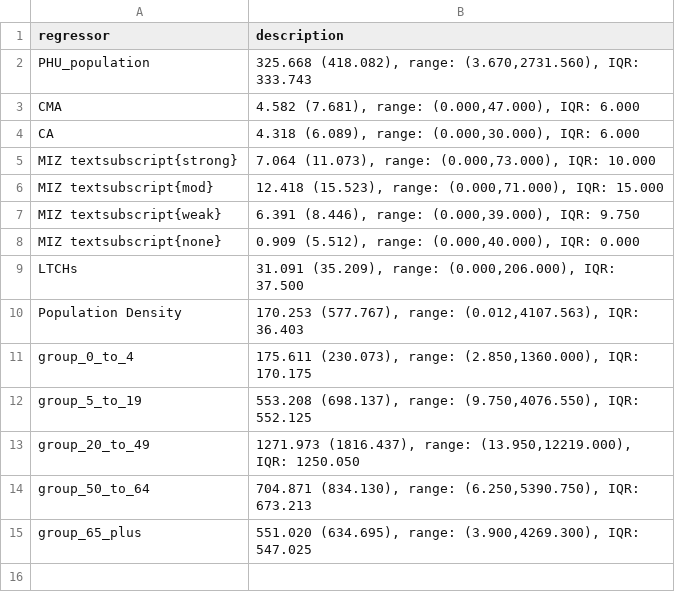
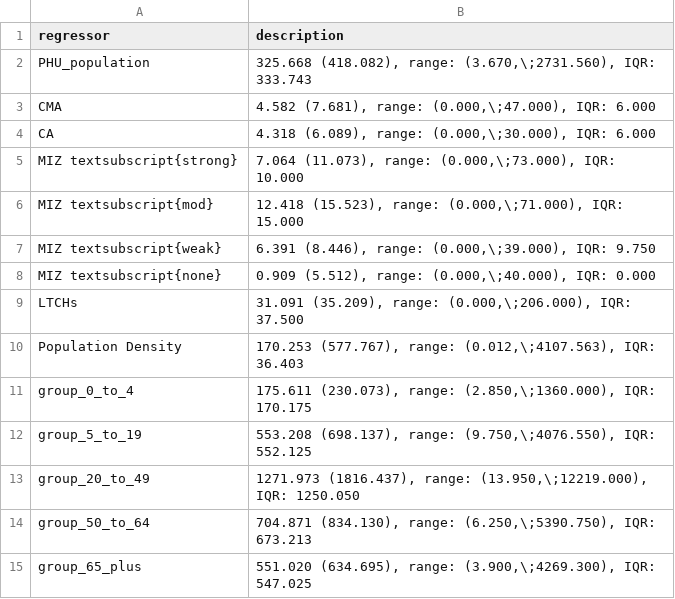
Before and after one commit to brendinho/MIZ_project, a CSV file: Classifications/latex_regression_descriptives.csv, drawn as a sheet.

```diff
--- a/Classifications/latex_regression_descriptives.csv
+++ b/Classifications/latex_regression_descriptives.csv
@@ -1,15 +1,15 @@
 regressor,description
-PHU_population,"325.668 (418.082), range: (3.670,2731.560), IQR: 333.743"
-CMA,"4.582 (7.681), range: (0.000,47.000), IQR: 6.000"
-CA,"4.318 (6.089), range: (0.000,30.000), IQR: 6.000"
-MIZ textsubscript{strong},"7.064 (11.073), range: (0.000,73.000), IQR: 10.000"
-MIZ textsubscript{mod},"12.418 (15.523), range: (0.000,71.000), IQR: 15.000"
-MIZ textsubscript{weak},"6.391 (8.446), range: (0.000,39.000), IQR: 9.750"
-MIZ textsubscript{none},"0.909 (5.512), range: (0.000,40.000), IQR: 0.000"
-LTCHs,"31.091 (35.209), range: (0.000,206.000), IQR: 37.500"
-Population Density,"170.253 (577.767), range: (0.012,4107.563), IQR: 36.403"
-group_0_to_4,"175.611 (230.073), range: (2.850,1360.000), IQR: 170.175"
-group_5_to_19,"553.208 (698.137), range: (9.750,4076.550), IQR: 552.125"
-group_20_to_49,"1271.973 (1816.437), range: (13.950,12219.000), IQR: 1250.050"
-group_50_to_64,"704.871 (834.130), range: (6.250,5390.750), IQR: 673.213"
-group_65_plus,"551.020 (634.695), range: (3.900,4269.300), IQR: 547.025"
+PHU_population,"325.668 (418.082), range: (3.670,\;2731.560), IQR: 333.743"
+CMA,"4.582 (7.681), range: (0.000,\;47.000), IQR: 6.000"
+CA,"4.318 (6.089), range: (0.000,\;30.000), IQR: 6.000"
+MIZ textsubscript{strong},"7.064 (11.073), range: (0.000,\;73.000), IQR: 10.000"
+MIZ textsubscript{mod},"12.418 (15.523), range: (0.000,\;71.000), IQR: 15.000"
+MIZ textsubscript{weak},"6.391 (8.446), range: (0.000,\;39.000), IQR: 9.750"
+MIZ textsubscript{none},"0.909 (5.512), range: (0.000,\;40.000), IQR: 0.000"
+LTCHs,"31.091 (35.209), range: (0.000,\;206.000), IQR: 37.500"
+Population Density,"170.253 (577.767), range: (0.012,\;4107.563), IQR: 36.403"
+group_0_to_4,"175.611 (230.073), range: (2.850,\;1360.000), IQR: 170.175"
+group_5_to_19,"553.208 (698.137), range: (9.750,\;4076.550), IQR: 552.125"
+group_20_to_49,"1271.973 (1816.437), range: (13.950,\;12219.000), IQR: 1250.050"
+group_50_to_64,"704.871 (834.130), range: (6.250,\;5390.750), IQR: 673.213"
+group_65_plus,"551.020 (634.695), range: (3.900,\;4269.300), IQR: 547.025"
```
Also changed, not shown: Classifications/latex_regression_coefficients.csv, Classifications/regression_vif_tables.csv, 15 other files.
